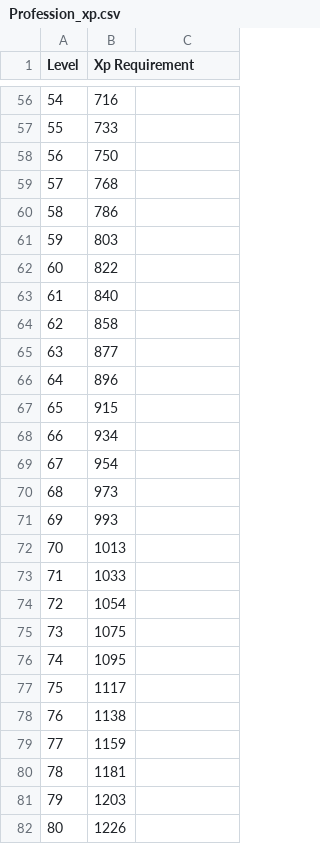
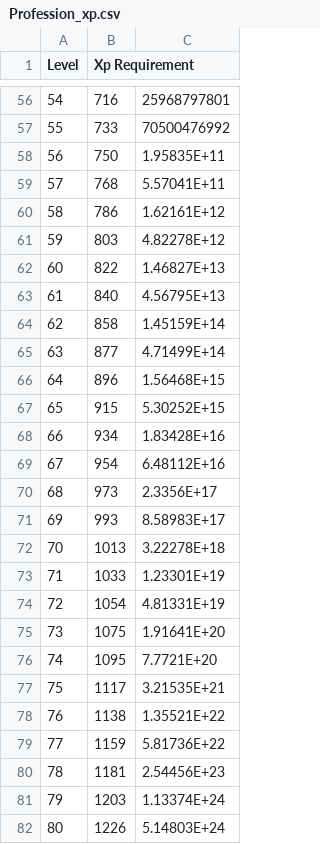
Before and after one commit to GraciousGpal/Surge, a CSV file: Core/Game/Profession_xp.csv, drawn as a sheet; only a part is shown, gaps mark what is left out; the diff covers the shown part only.

```diff
--- a/Core/Game/Profession_xp.csv
+++ b/Core/Game/Profession_xp.csv
@@ -56,27 +56,27 @@ Level,Xp Requirement
-54,716
-55,733
-56,750
-57,768
-58,786
-59,803
-60,822
-61,840
-62,858
-63,877
-64,896
-65,915
-66,934
-67,954
-68,973
-69,993
-70,1013
-71,1033
-72,1054
-73,1075
-74,1095
-75,1117
-76,1138
-77,1159
-78,1181
-79,1203
-80,1226
+54   ,716           ,25968797801
+55   ,733           ,70500476992
+56   ,750           ,1.95835E+11
+57   ,768           ,5.57041E+11
+58   ,786           ,1.62161E+12
+59   ,803           ,4.82278E+12
+60   ,822           ,1.46827E+13
+61   ,840           ,4.56795E+13
+62   ,858           ,1.45159E+14
+63   ,877           ,4.71499E+14
+64   ,896           ,1.56468E+15
+65   ,915           ,5.30252E+15
+66   ,934           ,1.83428E+16
+67   ,954           ,6.48112E+16
+68   ,973           ,2.3356E+17
+69   ,993           ,8.58983E+17
+70   ,1013          ,3.22278E+18
+71   ,1033          ,1.23301E+19
+72   ,1054          ,4.81331E+19
+73   ,1075          ,1.91641E+20
+74   ,1095          ,7.7721E+20
+75   ,1117          ,3.21535E+21
+76   ,1138          ,1.35521E+22
+77   ,1159          ,5.81736E+22
+78   ,1181          ,2.54456E+23
+79   ,1203          ,1.13374E+24
+80   ,1226          ,5.14803E+24
```
Also changed, not shown: 74 edited cells elsewhere in this file, 6 other files.
